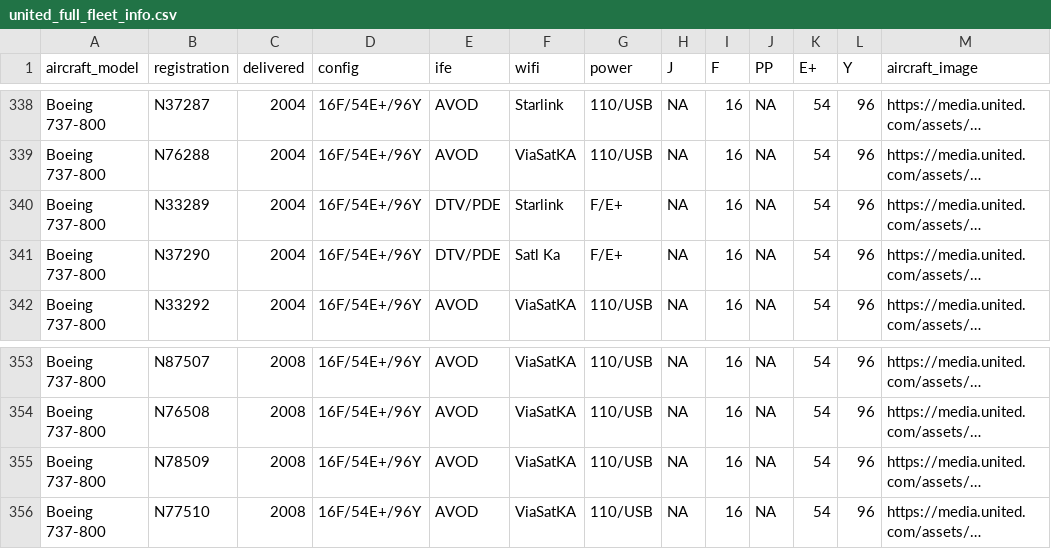
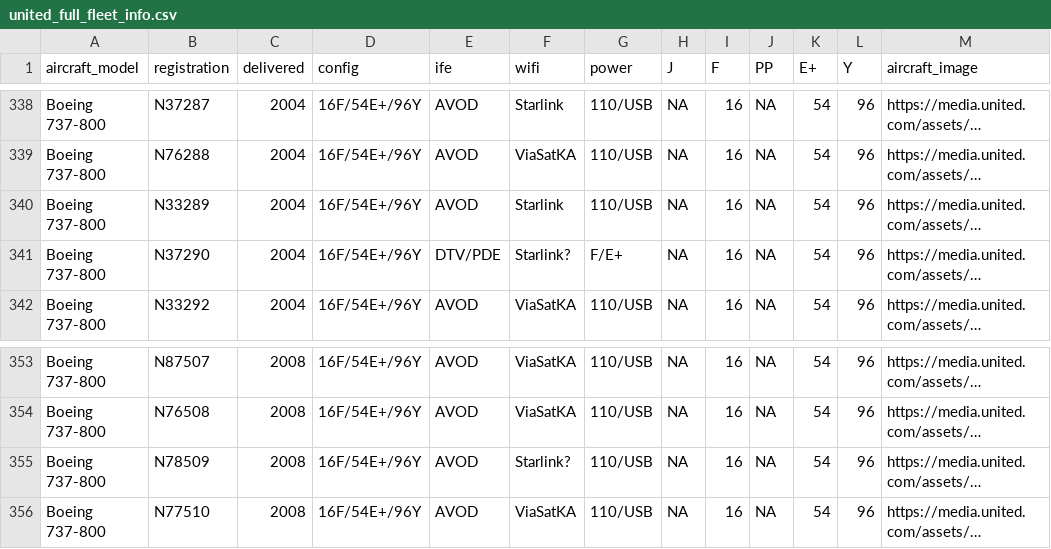
Before and after one commit to mstavro/fleetR, a CSV file: data/united_full_fleet_info.csv, drawn as a sheet; only a part is shown, gaps mark what is left out; long unchanged cells end in …; the diff names each change by its address in the sheet, - before the commit and + after, or states it on an @@ line.

```diff
--- a/data/united_full_fleet_info.csv
+++ b/data/united_full_fleet_info.csv
-E340 (ife): DTV/PDE
+E340 (ife): AVOD
-G340 (power): F/E+
+G340 (power): 110/USB
-F341 (wifi): Satl Ka
+F341 (wifi): Starlink?
-F355 (wifi): ViaSatKA
+F355 (wifi): Starlink?
```
